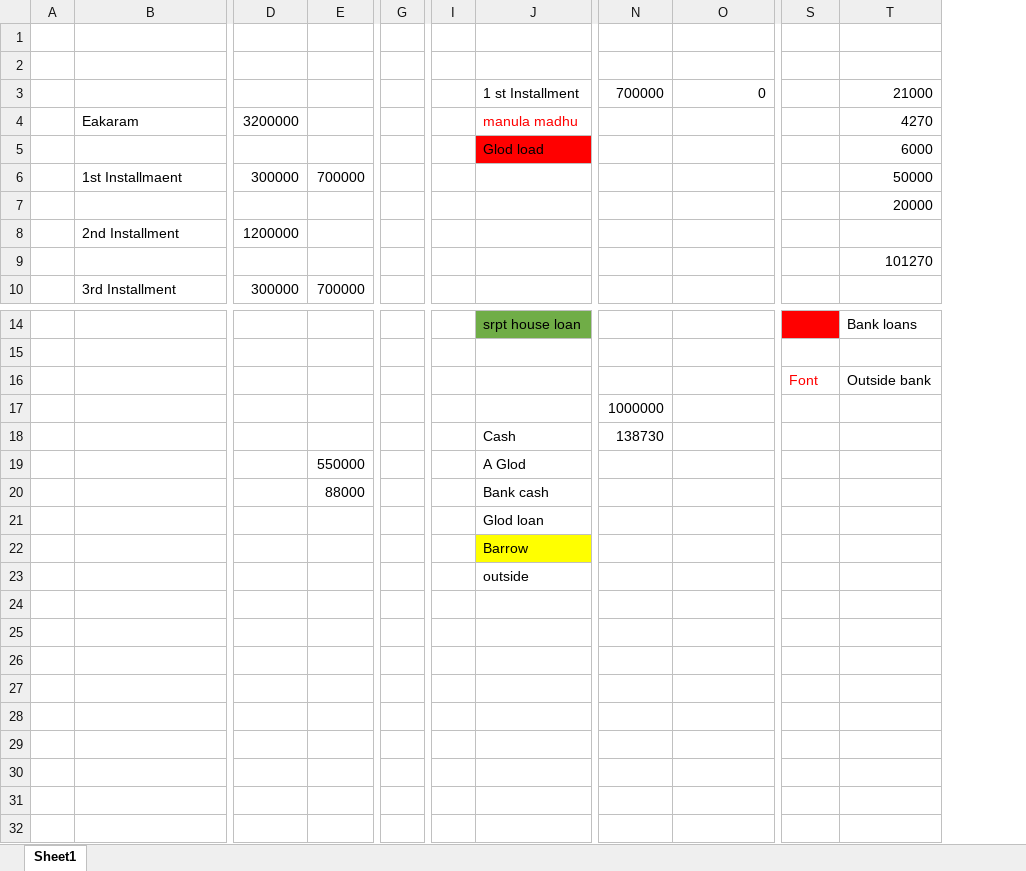
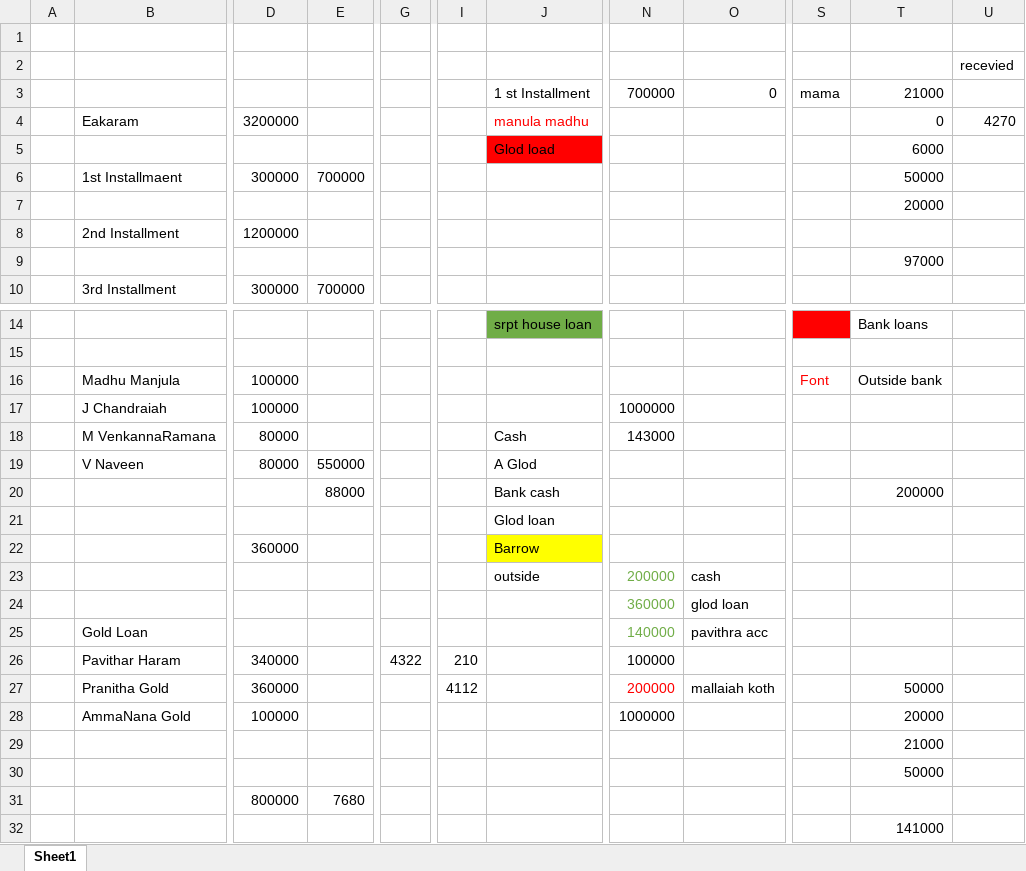
Before and after one commit to SomaiahV/PracticeRepo, an Excel workbook: Estimation.xlsx, sheet Sheet1, drawn as a sheet; only a part is shown, gaps mark what is left out; values as stored, in another font and other column widths than the file's, no borders; removed rows and columns are numbered as before the commit, all else as after; rows hold the shown columns only; the diff names each change by its address in the sheet, - before the commit and + after, or states it on an @@ line.

Commit message:
commitan

```diff
--- a/Estimation.xlsx (sheet Sheet1)
+++ b/Estimation.xlsx (sheet Sheet1)
-column G, empty
+column G, empty
-column I, empty
+column I, empty
+column U, rows 2-4: recevied |  | 4270
-S3: (empty)
+S3: mama
-T4: 4270
+T4: 0
-T9: 101270
+T9: 97000
-B16: (empty)
+B16: Madhu Manjula
-D16:D17: (empty)
+D16:D17: 100000
-B17: (empty)
+B17: J Chandraiah
-B18: (empty)
+B18: M VenkannaRamana
-D18:D19: (empty)
+D18:D19: 80000
-N18: 138730
+N18: 143000
-B19: (empty)
+B19: V Naveen
-T20: (empty)
+T20: 200000
-D22: (empty)
+D22: 360000
-row 23:  |  |  |  |  |  | outside
+row 23:  |  |  |  |  |  | outside | 200000 | cash
+row 24:  |  |  |  |  |  |  | 360000 | glod loan
+row 25:  | Gold Loan |  |  |  |  |  | 140000 | pavithra acc
+row 26:  | Pavithar Haram | 340000 |  | 4322 | 210 |  | 100000
+row 27:  | Pranitha Gold | 360000 |  |  | 4112 |  | 200000 | mallaiah koth |  | 50000
+row 28:  | AmmaNana Gold | 100000 |  |  |  |  | 1000000 |  |  | 20000
+row 29:  |  |  |  |  |  |  |  |  |  | 21000
+row 30:  |  |  |  |  |  |  |  |  |  | 50000
+row 31:  |  | 800000 | 7680
+row 32:  |  |  |  |  |  |  |  |  |  | 141000
```
